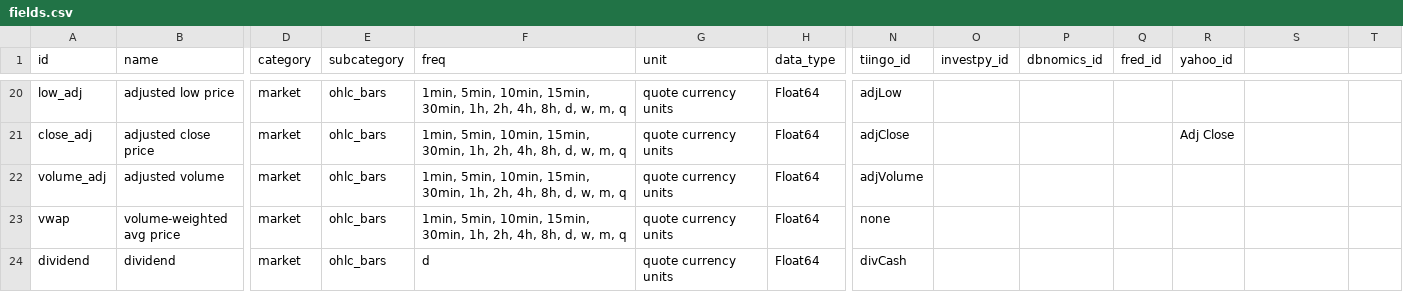
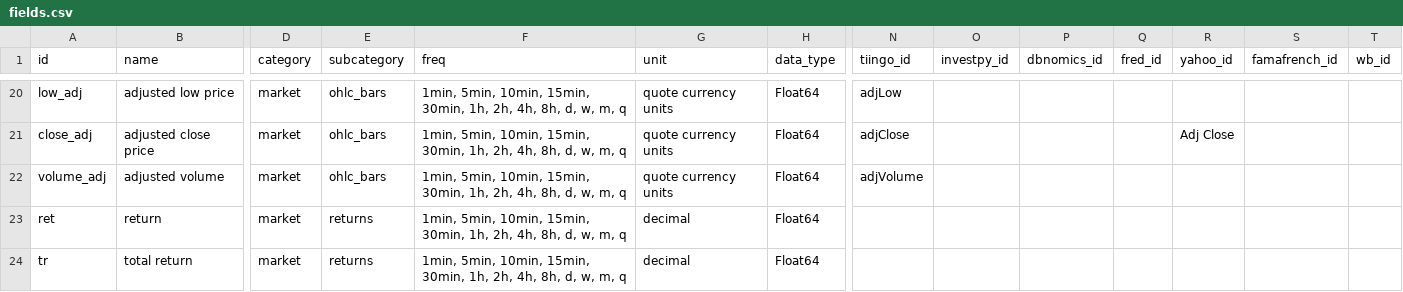
Before and after one commit to systamental/cryptodatapy, a CSV file: src/cryptodatapy/conf/fields.csv, drawn as a sheet; only a part is shown, gaps mark what is left out; the shorter side is filled out with more unchanged rows; rows hold the shown columns only; the diff covers the shown part only; the diff names each change by its address in the sheet, - before the commit and + after, or states it on an @@ line.

Commit message:
feat: added famafrench and world bank fields

```diff
--- a/src/cryptodatapy/conf/fields.csv
+++ b/src/cryptodatapy/conf/fields.csv
-S1: (empty)
+S1: famafrench_id
-T1: (empty)
+T1: wb_id
+row 23: ret | return | market | returns | 1min, 5min, 10min, 15min, 30min, 1h, 2h, 4h, 8h, d, w, m, q | decimal | Float64
+row 24: tr | total return | market | returns | 1min, 5min, 10min, 15min, 30min, 1h, 2h, 4h, 8h, d, w, m, q | decimal | Float64
```
Also changed, not shown: 1 added row and 4 edited cells elsewhere in this file.
